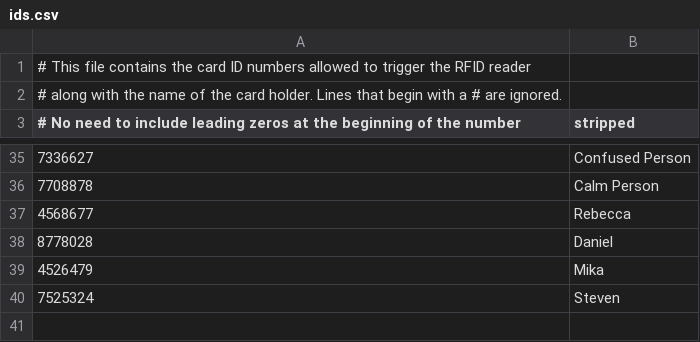
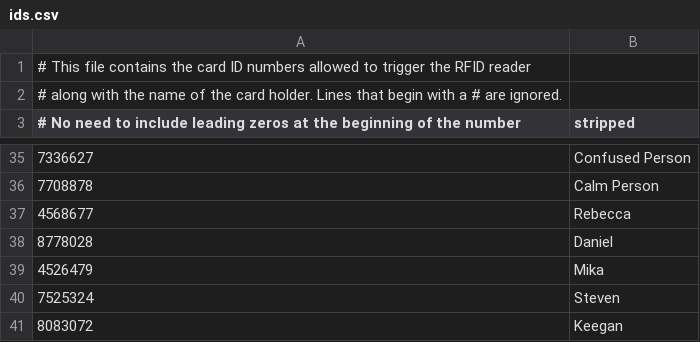
Before and after one commit to dvorit-manylabs/manydoors, a CSV file: ids.csv, drawn as a sheet; only a part is shown, gaps mark what is left out.

Commit message:
Added new resident Keegan

```diff
--- a/ids.csv
+++ b/ids.csv
@@ -40 +40,2 @@
 7525324, Steven
+8083072, Keegan
```
